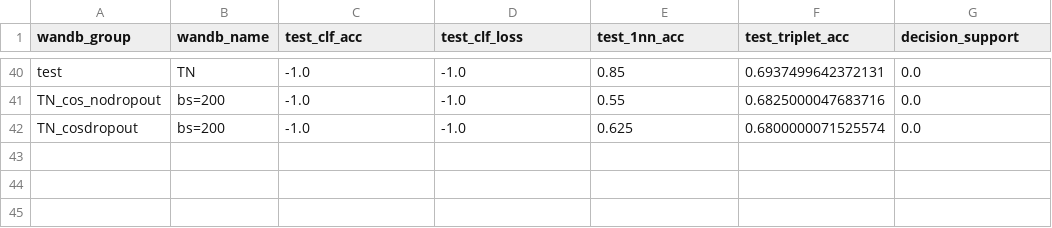
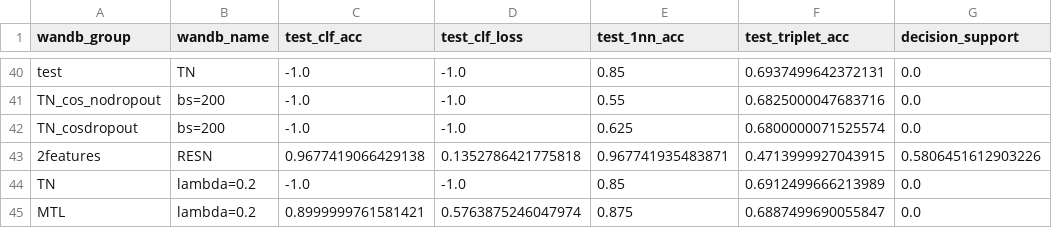
Before and after one commit to harry-tian/ai-driven-tutorial, a CSV file: models/results.csv, drawn as a sheet; only a part is shown, gaps mark what is left out.

```diff
--- a/models/results.csv
+++ b/models/results.csv
@@ -42 +42,4 @@ TN_cos_nodropout,bs=200,-1.0,-1.0,0.55,0.6825000047683716,0.0
 TN_cosdropout,bs=200,-1.0,-1.0,0.625,0.6800000071525574,0.0
+2features,RESN,0.9677419066429138,0.1352786421775818,0.967741935483871,0.4713999927043915,0.5806451612903226
+TN,lambda=0.2,-1.0,-1.0,0.85,0.6912499666213989,0.0
+MTL,lambda=0.2,0.8999999761581421,0.5763875246047974,0.875,0.6887499690055847,0.0
```
Also changed, not shown: 42 other files.
